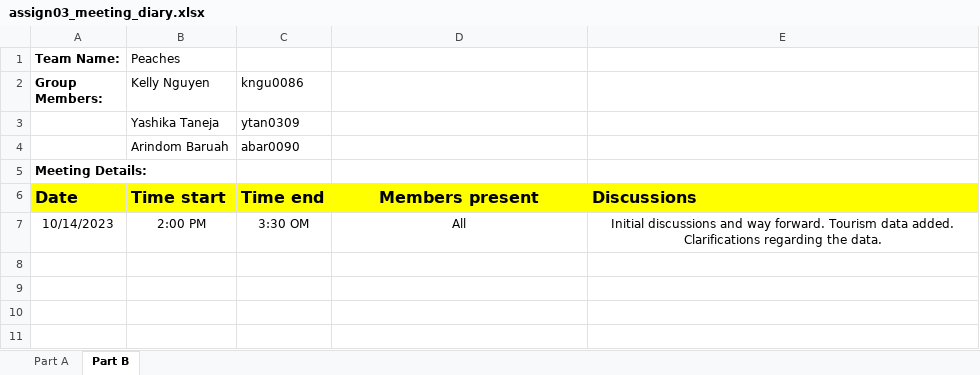
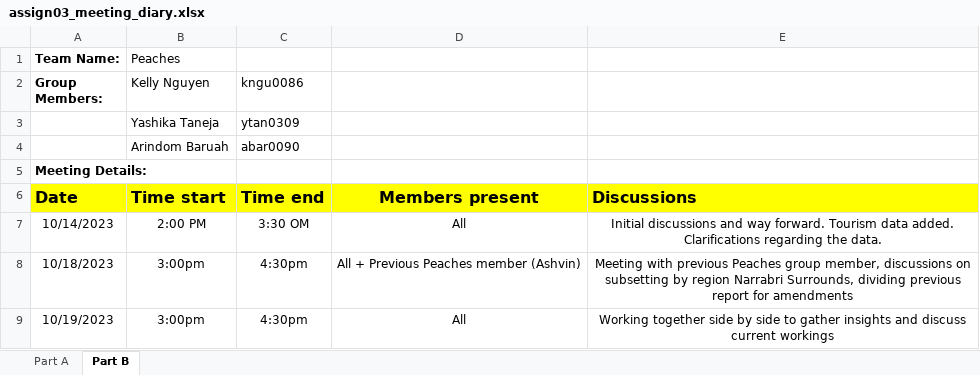
Before and after one commit to etc5521-2023/assignment-3-peaches, an Excel workbook: assign03_meeting_diary.xlsx, sheet Part B, drawn as a sheet; values as stored, in another font and other column widths than the file's, no borders; the diff names each change by its address in the sheet, - before the commit and + after, or states it on an @@ line.

Commit message:
Updating diary notes

```diff
--- a/assign03_meeting_diary.xlsx (sheet Part B)
+++ b/assign03_meeting_diary.xlsx (sheet Part B)
+row 8: 10/18/2023 | 3:00pm | 4:30pm | All + Previous Peaches member (Ashvin) | Meeting with previous Peaches group member, discussions on subsetting by region Narrabri Surrounds, dividing previous report for amendments
+row 9: 10/19/2023 | 3:00pm | 4:30pm | All | Working together side by side to gather insights and discuss current workings
```
